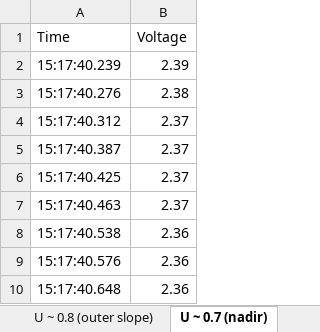
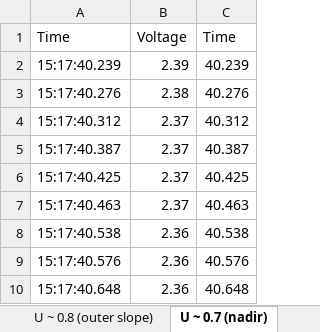
Before and after one commit to samjkmartin/windtunnel, an Excel workbook: AL20v1_2024-04-12/Serial monitor baud 1200_fast.xlsx, sheet U ~ 0.7 (nadir), drawn as a sheet; only a part is shown; values as stored, in another font and other column widths than the file's, no borders; charts and pictures not drawn; the diff names each change by its address in the sheet, - before the commit and + after, or states it on an @@ line.

Commit message:
Added code to more quantitatively test the error in the mean pressure vs. the true mean based on the averaging time

```diff
--- a/AL20v1_2024-04-12/Serial monitor baud 1200_fast.xlsx (sheet U ~ 0.7 (nadir))
+++ b/AL20v1_2024-04-12/Serial monitor baud 1200_fast.xlsx (sheet U ~ 0.7 (nadir))
+column C, rows 1-10: Time | 40.239 | 40.276 | 40.312 | 40.387 | 40.425 | 40.463 | 40.538 | 40.576 | 40.648
```
Also changed, not shown: charts or pictures, AL20v1_2024-04-12/Serial monitor baud 1200_slow.xlsx, 6 other files.
